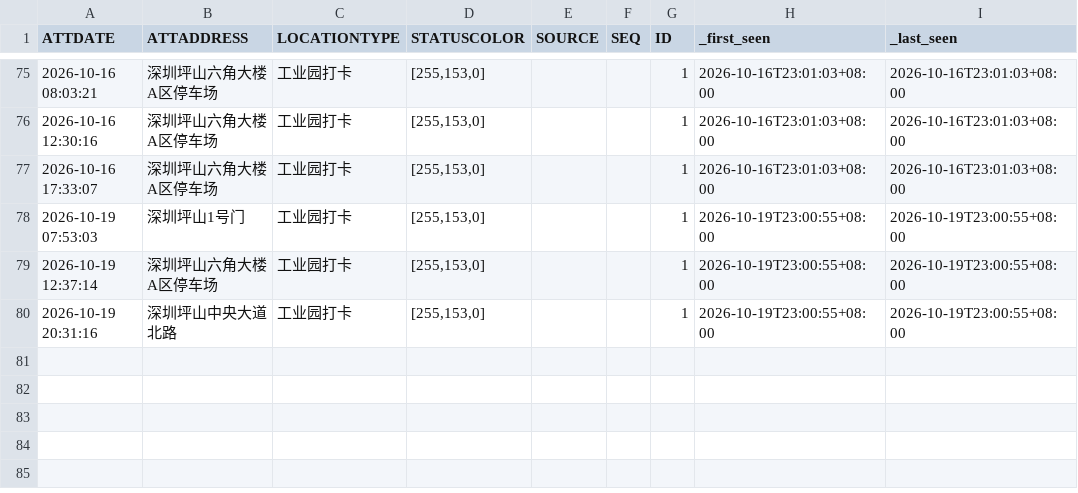
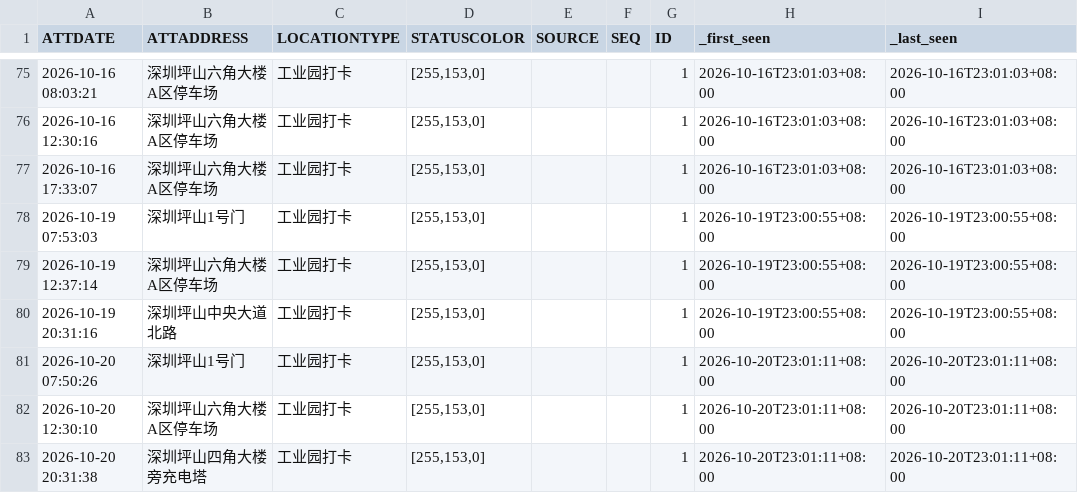
Before and after one commit to Blade-gen/my-ot-ledger, a CSV file: otData/all.csv, drawn as a sheet; only a part is shown, gaps mark what is left out; the diff names each change by its address in the sheet, - before the commit and + after, or states it on an @@ line.

```diff
--- a/otData/all.csv
+++ b/otData/all.csv
+row 81: 2026-10-20 07:50:26 | 深圳坪山1号门 | 工业园打卡 | [255,153,0] |  |  | 1 | 2026-10-20T23:01:11+08:00 | 2026-10-20T23:01:11+08:00
+row 82: 2026-10-20 12:30:10 | 深圳坪山六角大楼A区停车场 | 工业园打卡 | [255,153,0] |  |  | 1 | 2026-10-20T23:01:11+08:00 | 2026-10-20T23:01:11+08:00
+row 83: 2026-10-20 20:31:38 | 深圳坪山四角大楼旁充电塔 | 工业园打卡 | [255,153,0] |  |  | 1 | 2026-10-20T23:01:11+08:00 | 2026-10-20T23:01:11+08:00
```
Also changed, not shown: 1 other file.
